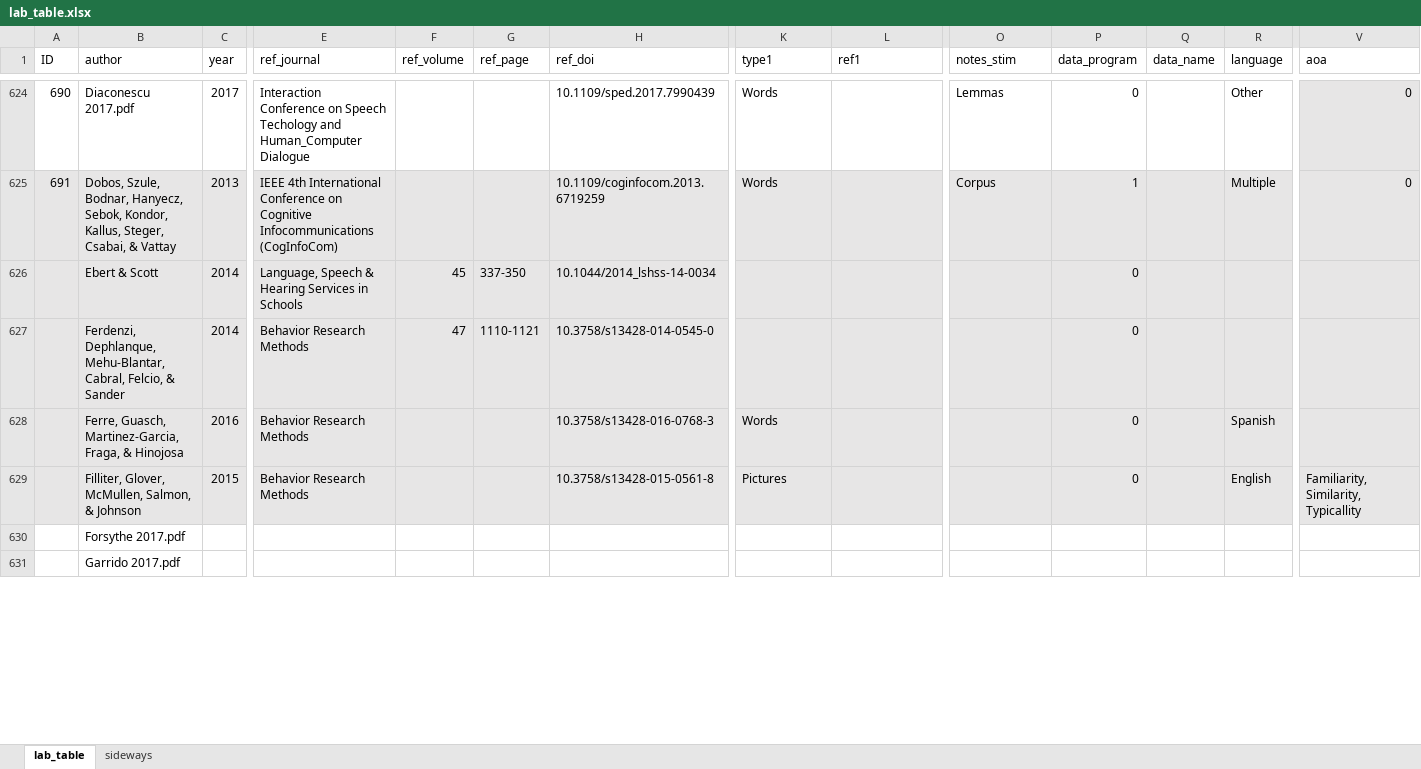
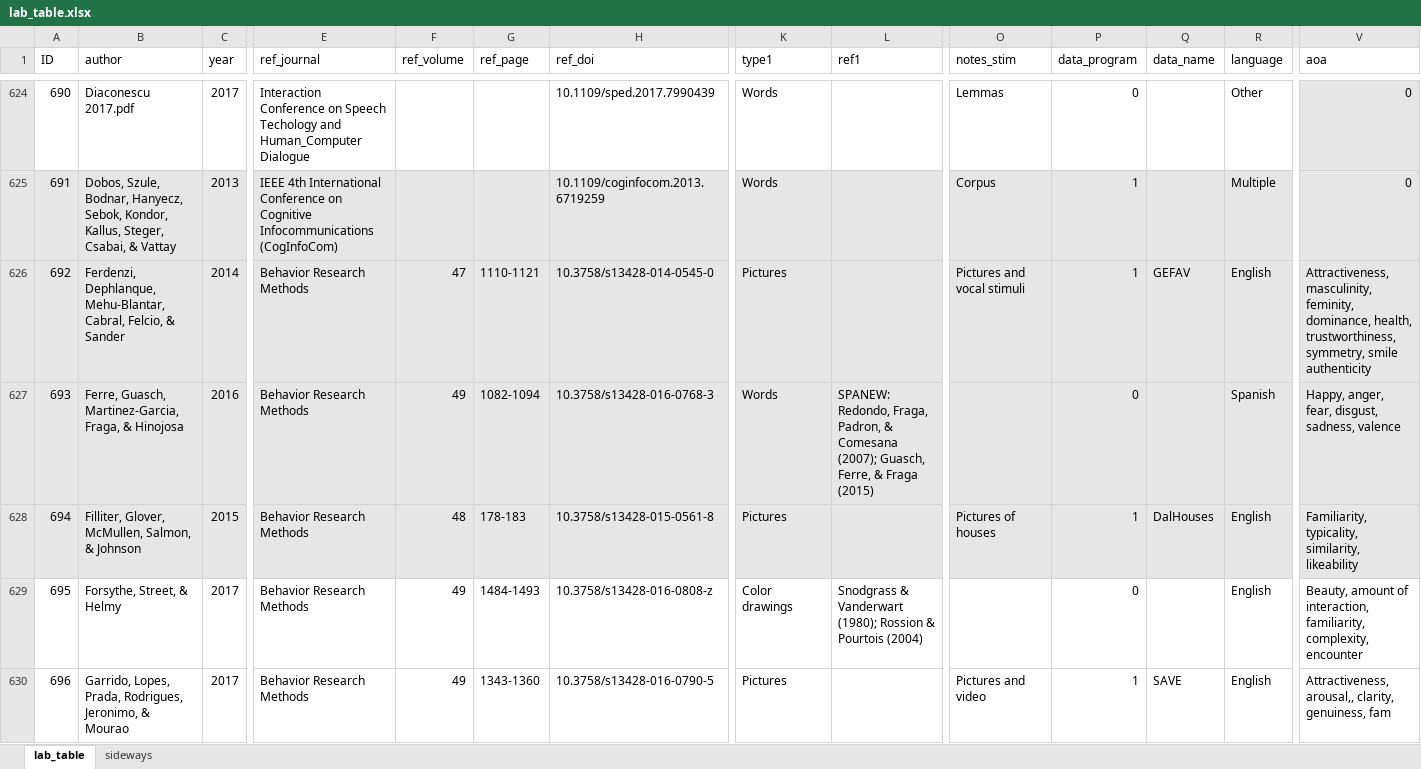
Before and after one commit to doomlab/Table-of-Doom, an Excel workbook: Manuscript/lab_table.xlsx, sheet lab_table, drawn as a sheet; only a part is shown, gaps mark what is left out; values as stored, in another font and other column widths than the file's, no borders; conditional formats not drawn; removed rows and columns are numbered as before the commit, all else as after; rows hold the shown columns only; the diff covers the shown part only; the diff names each change by its address in the sheet, - before the commit and + after, or states it on an @@ line.

Commit message:
small updates

```diff
--- a/Manuscript/lab_table.xlsx (sheet lab_table)
+++ b/Manuscript/lab_table.xlsx (sheet lab_table)
-row 626:  | Ebert & Scott | 2014 | Language, Speech & Hearing Services in Schools | 45 | 337-350 | 10.1044/2014_lshss-14-0034 |  |  |  | 0
-A626 (ID): (empty)
+A626 (ID): 692
-K626 (type1): (empty)
+K626 (type1): Pictures
-O626 (notes_stim): (empty)
+O626 (notes_stim): Pictures and vocal stimuli
-P626 (data_program): 0
+P626 (data_program): 1
-Q626 (data_name): (empty)
+Q626 (data_name): GEFAV
-R626 (language): (empty)
+R626 (language): English
-V626 (aoa): (empty)
+V626 (aoa): Attractiveness, masculinity, feminity, dominance, health, trustworthiness, symmetry, smile authenticity
-A627 (ID): (empty)
+A627 (ID): 693
-F627 (ref_volume): (empty)
+F627 (ref_volume): 49
-G627 (ref_page): (empty)
+G627 (ref_page): 1082-1094
-L627 (ref1): (empty)
+L627 (ref1): SPANEW: Redondo, Fraga, Padron, & Comesana (2007); Guasch, Ferre, & Fraga (2015)
-V627 (aoa): (empty)
+V627 (aoa): Happy, anger, fear, disgust, sadness, valence
-A628 (ID): (empty)
+A628 (ID): 694
-F628 (ref_volume): (empty)
+F628 (ref_volume): 48
-G628 (ref_page): (empty)
+G628 (ref_page): 178-183
-O628 (notes_stim): (empty)
+O628 (notes_stim): Pictures of houses
-P628 (data_program): 0
+P628 (data_program): 1
-Q628 (data_name): (empty)
+Q628 (data_name): DalHouses
-V628 (aoa): Familiarity, Similarity, Typicallity
+V628 (aoa): Familiarity, typicality, similarity, likeability
-row 630:  | Forsythe 2017.pdf
-row 631:  | Garrido 2017.pdf
+row 629: 695 | Forsythe, Street, & Helmy | 2017 | Behavior Research Methods | 49 | 1484-1493 | 10.3758/s13428-016-0808-z | Color drawings | Snodgrass & Vanderwart (1980); Rossion & Pourtois (2004) |  | 0 |  | English | Beauty, amount of interaction, familiarity, complexity, encounter
+row 630: 696 | Garrido, Lopes, Prada, Rodrigues, Jeronimo, & Mourao | 2017 | Behavior Research Methods | 49 | 1343-1360 | 10.3758/s13428-016-0790-5 | Pictures |  | Pictures and video | 1 | SAVE | English | Attractiveness, arousal,, clarity, genuiness, fam
```
Also changed, not shown: 3 added rows, 5 removed rows and 9 edited cells elsewhere in this sheet.
